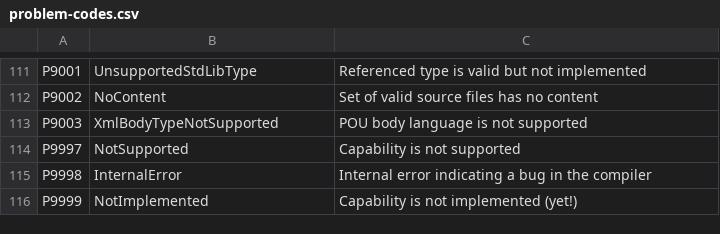
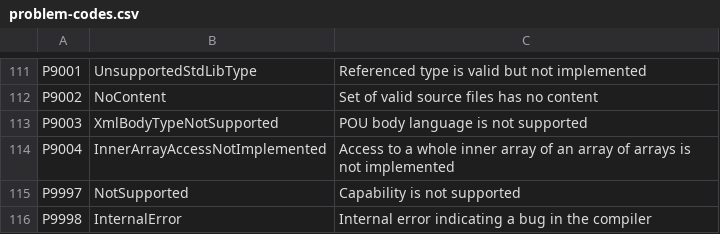
Before and after one commit to ironplc/ironplc, a CSV file: compiler/problems/resources/problem-codes.csv, drawn as a sheet; only a part is shown, gaps mark what is left out; the shorter side is filled out with more unchanged rows.

Commit message:
feat: report a whole inner array of an array of arrays as not implemented (P9004)
Selecting a whole inner array (rows[1] on an ARRAY OF Row) as a value,
target or argument would need a copy of part of the flattened array,
which code generation does not do. The analyzer now reports it with
P9004 so that check rejects it, instead of code generation failing
later.

Assisted-by: AI

```diff
--- a/compiler/problems/resources/problem-codes.csv
+++ b/compiler/problems/resources/problem-codes.csv
@@ -113,2 +113,3 @@ P9002,NoContent,Set of valid source files has no content
 P9003,XmlBodyTypeNotSupported,POU body language is not supported
+P9004,InnerArrayAccessNotImplemented,Access to a whole inner array of an array of arrays is not implemented
 P9997,NotSupported,Capability is not supported
```
Also changed, not shown: 5 other files.
